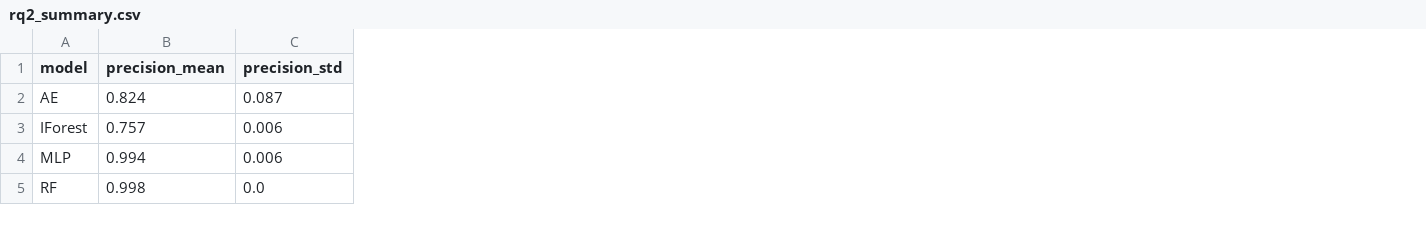
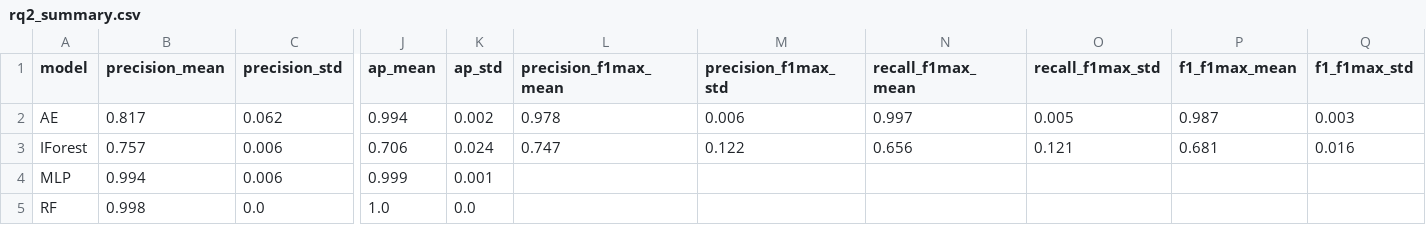
Before and after one commit to Lumiere-ngn/LOG6309E_group_3, a CSV file: results/ext/rq2_summary.csv, drawn as a sheet; only a part is shown, gaps mark what is left out; the diff covers the shown part only; the diff names each change by its address in the sheet, - before the commit and + after, or states it on an @@ line.

```diff
--- a/results/ext/rq2_summary.csv
+++ b/results/ext/rq2_summary.csv
+column J (ap_mean), rows 2-5: 0.994 | 0.706 | 0.999 | 1.0
+column K (ap_std), rows 2-5: 0.002 | 0.024 | 0.001 | 0.0
+column L (precision_f1max_mean), rows 2-3: 0.978 | 0.747
+column M (precision_f1max_std), rows 2-3: 0.006 | 0.122
+column N (recall_f1max_mean), rows 2-3: 0.997 | 0.656
+column O (recall_f1max_std), rows 2-3: 0.005 | 0.121
+column P (f1_f1max_mean), rows 2-3: 0.987 | 0.681
+column Q (f1_f1max_std), rows 2-3: 0.003 | 0.016
-B2 (precision_mean): 0.824
+B2 (precision_mean): 0.817
-C2 (precision_std): 0.087
+C2 (precision_std): 0.062
```
Also changed, not shown: 6 edited cells elsewhere in this file, results/ext/rq2_ranking.csv, results/ext/rq2_runs.csv, 16 other files.
